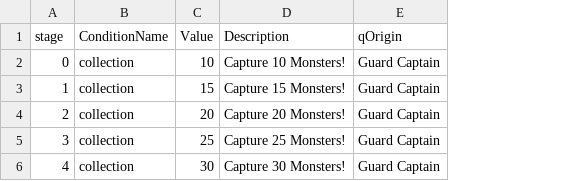
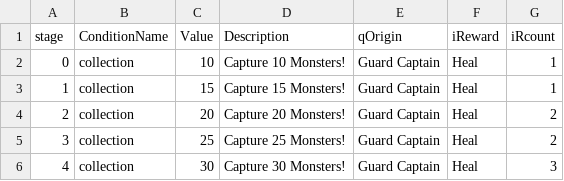
Before and after one commit to HalcionCyanide/SP3_T14N, a CSV file: Base/DrivenFiles/quests/q_Monster Collector.csv, drawn as a sheet; the diff names each change by its address in the sheet, - before the commit and + after, or states it on an @@ line.

Commit message:
rewards implementing

```diff
--- a/Base/DrivenFiles/quests/q_Monster Collector.csv
+++ b/Base/DrivenFiles/quests/q_Monster Collector.csv
+column F (iReward), rows 2-6: all Heal
+column G (iRcount), rows 2-6: 1 | 1 | 2 | 2 | 3
```
Also changed, not shown: Base/DrivenFiles/NewPlayerSave.csv, Base/DrivenFiles/PlayerSave2.csv, 10 other files.
